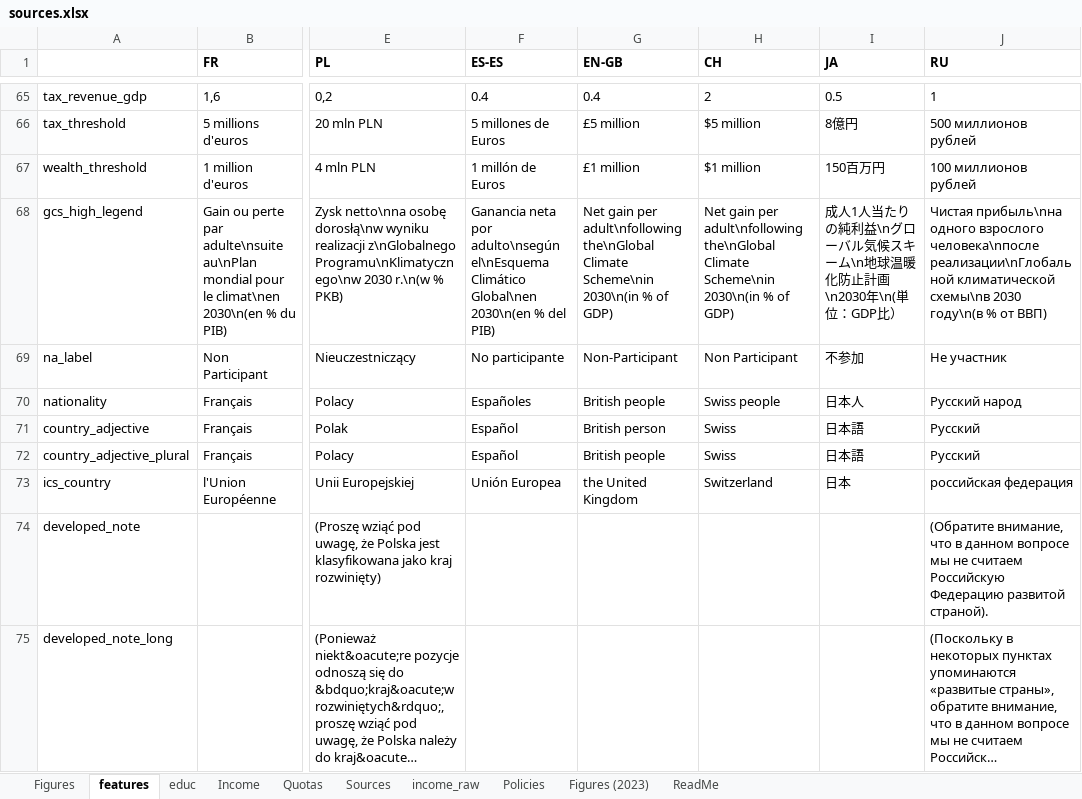
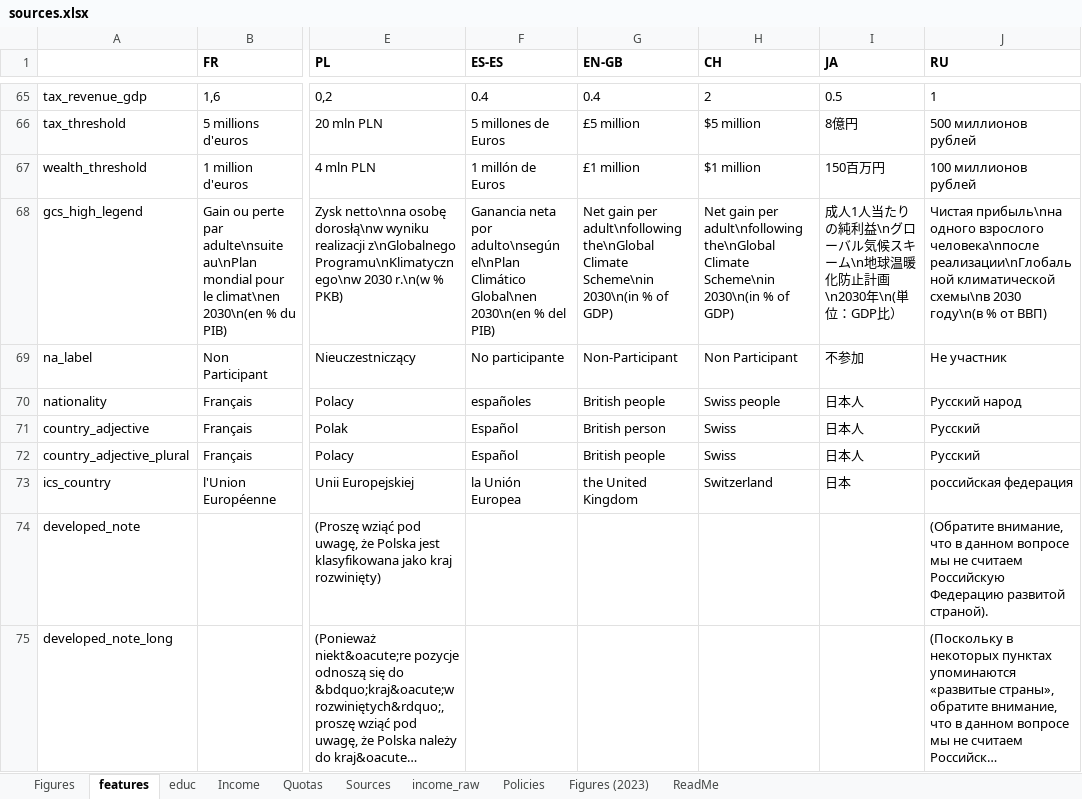
Before and after one commit to bixiou/robustness_global_redistr, an Excel workbook: questionnaire/sources.xlsx, sheet features, drawn as a sheet; only a part is shown, gaps mark what is left out; long unchanged cells end in …; values as stored, in another font and other column widths than the file's, no borders; the diff covers the shown part only; the diff names each change by its address in the sheet, - before the commit and + after, or states it on an @@ line.

```diff
--- a/questionnaire/sources.xlsx (sheet features)
+++ b/questionnaire/sources.xlsx (sheet features)
-F68 (ES-ES): …por adulto\nsegún el\nEsquema Climático Global\nen…
+F68 (ES-ES): …por adulto\nsegún el\nPlan Climático Global\nen…
-F70 (ES-ES): Españoles
+F70 (ES-ES): españoles
-I71:I72 (JA): 日本語
+I71:I72 (JA): 日本人
-F73 (ES-ES): Unión Europea
+F73 (ES-ES): la Unión Europea
```
Also changed, not shown: 19 edited cells elsewhere in this sheet, 6 other files.
